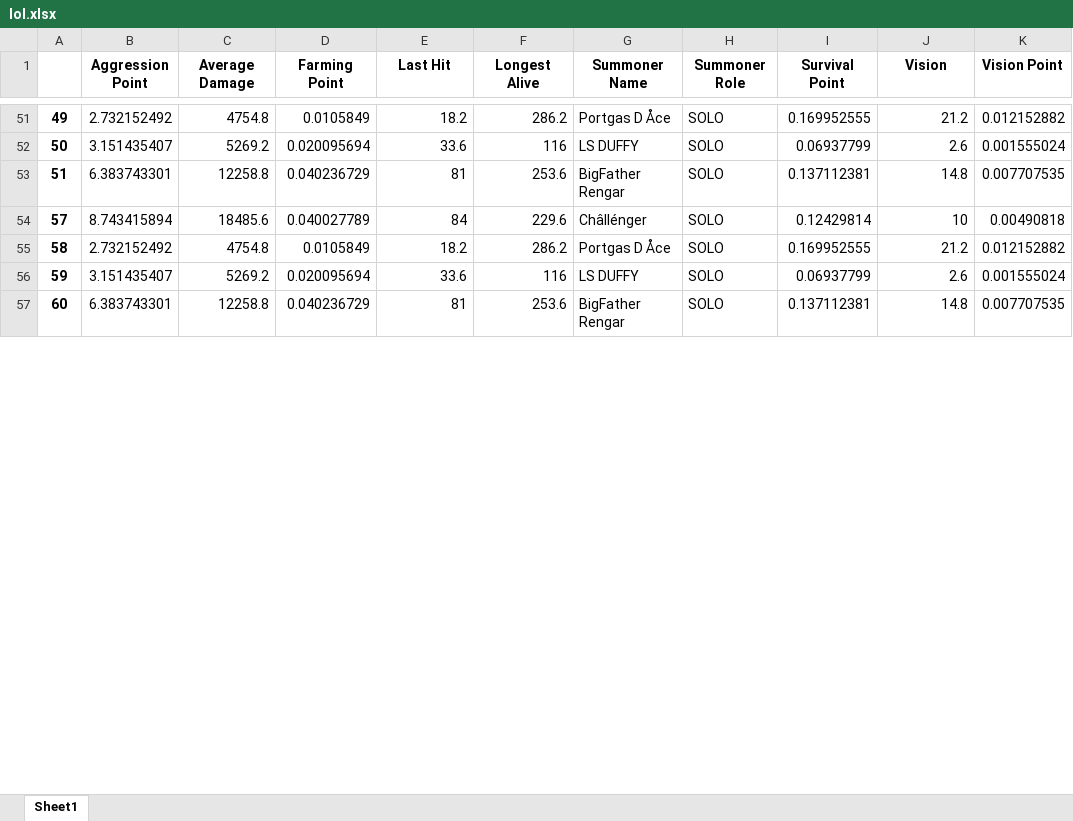
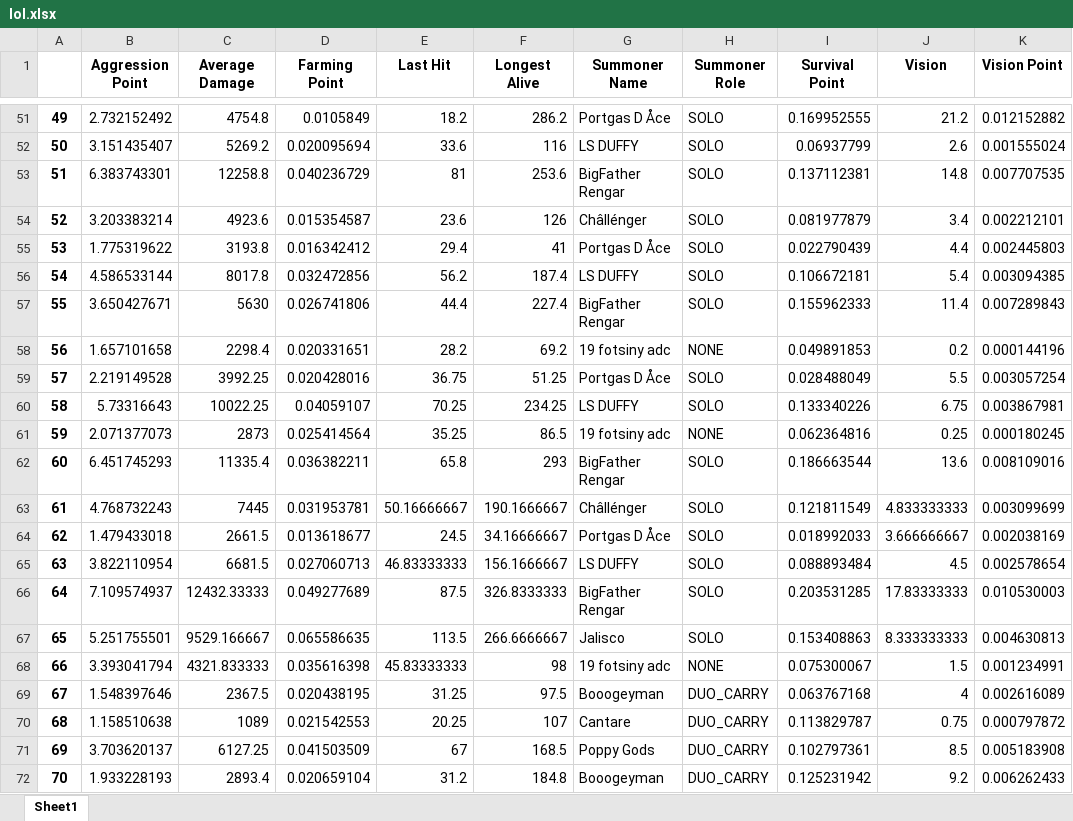
Before and after one commit to ruhidagdelen/lol-mining, an Excel workbook: lolMineSite/results/api/lol.xlsx, sheet Sheet1, drawn as a sheet; only a part is shown, gaps mark what is left out; values as stored, in another font and other column widths than the file's, no borders; removed rows and columns are numbered as before the commit, all else as after; the diff covers the shown part only; the diff names each change by its address in the sheet, - before the commit and + after, or states it on an @@ line.

```diff
--- a/lolMineSite/results/api/lol.xlsx (sheet Sheet1)
+++ b/lolMineSite/results/api/lol.xlsx (sheet Sheet1)
-row 54: 57 | 8.743415894 | 18485.6 | 0.040027789 | 84 | 229.6 | Châllénger | SOLO | 0.12429814 | 10 | 0.00490818
-row 55: 58 | 2.732152492 | 4754.8 | 0.0105849 | 18.2 | 286.2 | Portgas D Åce | SOLO | 0.169952555 | 21.2 | 0.012152882
-row 56: 59 | 3.151435407 | 5269.2 | 0.020095694 | 33.6 | 116 | LS DUFFY | SOLO | 0.06937799 | 2.6 | 0.001555024
-row 57: 60 | 6.383743301 | 12258.8 | 0.040236729 | 81 | 253.6 | BigFather Rengar | SOLO | 0.137112381 | 14.8 | 0.007707535
+row 54: 52 | 3.203383214 | 4923.6 | 0.015354587 | 23.6 | 126 | Châllénger | SOLO | 0.081977879 | 3.4 | 0.002212101
+row 55: 53 | 1.775319622 | 3193.8 | 0.016342412 | 29.4 | 41 | Portgas D Åce | SOLO | 0.022790439 | 4.4 | 0.002445803
+row 56: 54 | 4.586533144 | 8017.8 | 0.032472856 | 56.2 | 187.4 | LS DUFFY | SOLO | 0.106672181 | 5.4 | 0.003094385
+row 57: 55 | 3.650427671 | 5630 | 0.026741806 | 44.4 | 227.4 | BigFather Rengar | SOLO | 0.155962333 | 11.4 | 0.007289843
+row 58: 56 | 1.657101658 | 2298.4 | 0.020331651 | 28.2 | 69.2 | 19 fotsiny adc | NONE | 0.049891853 | 0.2 | 0.000144196
+row 59: 57 | 2.219149528 | 3992.25 | 0.020428016 | 36.75 | 51.25 | Portgas D Åce | SOLO | 0.028488049 | 5.5 | 0.003057254
+row 60: 58 | 5.73316643 | 10022.25 | 0.04059107 | 70.25 | 234.25 | LS DUFFY | SOLO | 0.133340226 | 6.75 | 0.003867981
+row 61: 59 | 2.071377073 | 2873 | 0.025414564 | 35.25 | 86.5 | 19 fotsiny adc | NONE | 0.062364816 | 0.25 | 0.000180245
+row 62: 60 | 6.451745293 | 11335.4 | 0.036382211 | 65.8 | 293 | BigFather Rengar | SOLO | 0.186663544 | 13.6 | 0.008109016
+row 63: 61 | 4.768732243 | 7445 | 0.031953781 | 50.16666667 | 190.1666667 | Châllénger | SOLO | 0.121811549 | 4.833333333 | 0.003099699
+row 64: 62 | 1.479433018 | 2661.5 | 0.013618677 | 24.5 | 34.16666667 | Portgas D Åce | SOLO | 0.018992033 | 3.666666667 | 0.002038169
+row 65: 63 | 3.822110954 | 6681.5 | 0.027060713 | 46.83333333 | 156.1666667 | LS DUFFY | SOLO | 0.088893484 | 4.5 | 0.002578654
+row 66: 64 | 7.109574937 | 12432.33333 | 0.049277689 | 87.5 | 326.8333333 | BigFather Rengar | SOLO | 0.203531285 | 17.83333333 | 0.010530003
+row 67: 65 | 5.251755501 | 9529.166667 | 0.065586635 | 113.5 | 266.6666667 | JaIisco | SOLO | 0.153408863 | 8.333333333 | 0.004630813
+row 68: 66 | 3.393041794 | 4321.833333 | 0.035616398 | 45.83333333 | 98 | 19 fotsiny adc | NONE | 0.075300067 | 1.5 | 0.001234991
+row 69: 67 | 1.548397646 | 2367.5 | 0.020438195 | 31.25 | 97.5 | Booogeyman | DUO_CARRY | 0.063767168 | 4 | 0.002616089
+row 70: 68 | 1.158510638 | 1089 | 0.021542553 | 20.25 | 107 | Cantare | DUO_CARRY | 0.113829787 | 0.75 | 0.000797872
+row 71: 69 | 3.703620137 | 6127.25 | 0.041503509 | 67 | 168.5 | Poppy Gods | DUO_CARRY | 0.102797361 | 8.5 | 0.005183908
+row 72: 70 | 1.933228193 | 2893.4 | 0.020659104 | 31.2 | 184.8 | Booogeyman | DUO_CARRY | 0.125231942 | 9.2 | 0.006262433
```
Also changed, not shown: 8 added rows and row numbers in column A elsewhere in this sheet, lolMineSite/results/api/lolLive.xlsx, 5 other files.
